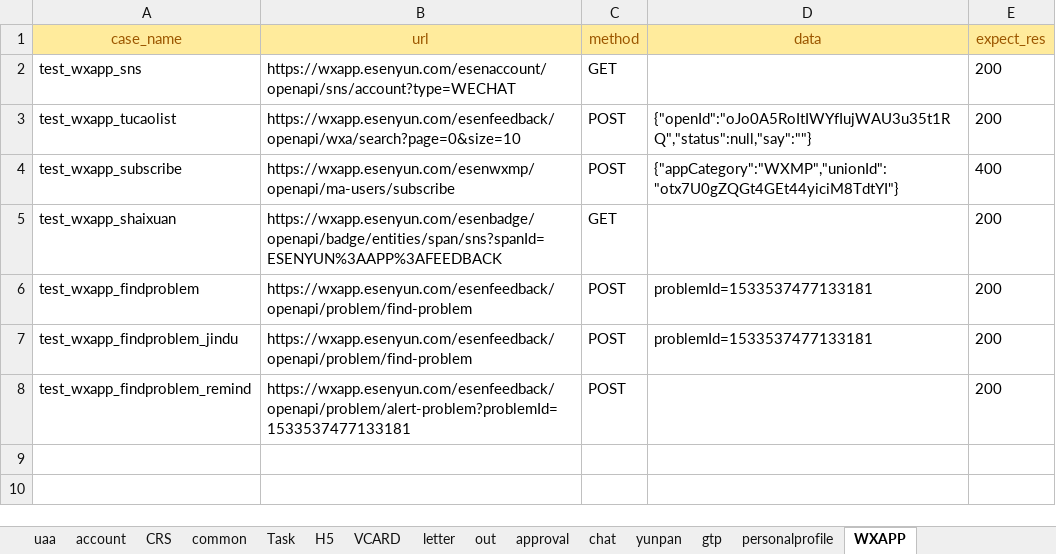
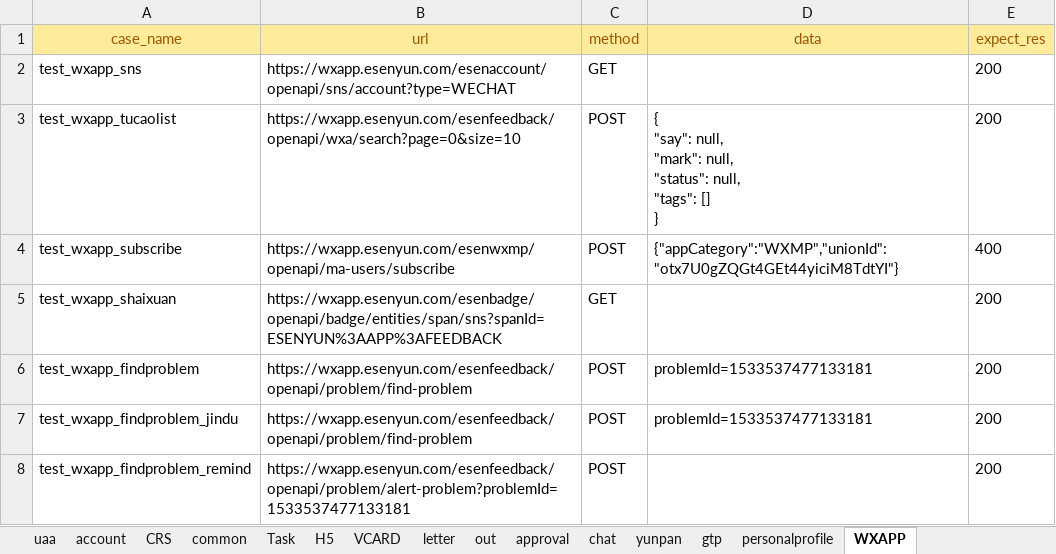
Before and after one commit to caoruihua/jiekou_yituanma, an Excel workbook: data/test_user_data.xlsx, sheet WXAPP, drawn as a sheet; values as stored, in another font and other column widths than the file's, no borders; ↵ is a line break in a cell; the diff names each change by its address in the sheet, - before the commit and + after, or states it on an @@ line.

```diff
--- a/data/test_user_data.xlsx (sheet WXAPP)
+++ b/data/test_user_data.xlsx (sheet WXAPP)
-D3 (data): {"openId":"oJo0A5RoItIWYfIujWAU3u35t1RQ","status":null,"say":""}
+D3 (data): { ↵ "say": null, ↵ "mark": null, ↵ "status": null, ↵ "tags": [] ↵ }
```
Also changed, not shown: 1 other file.
